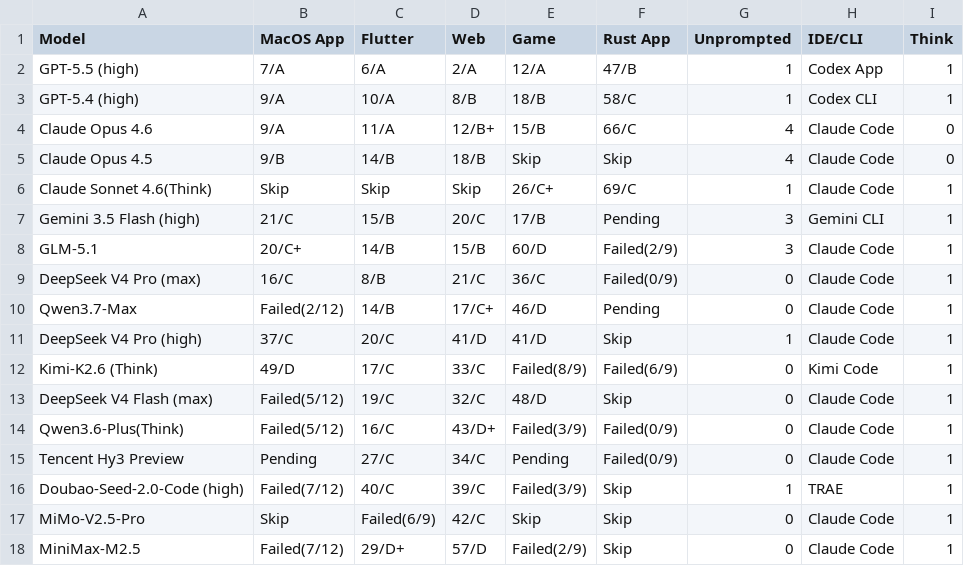
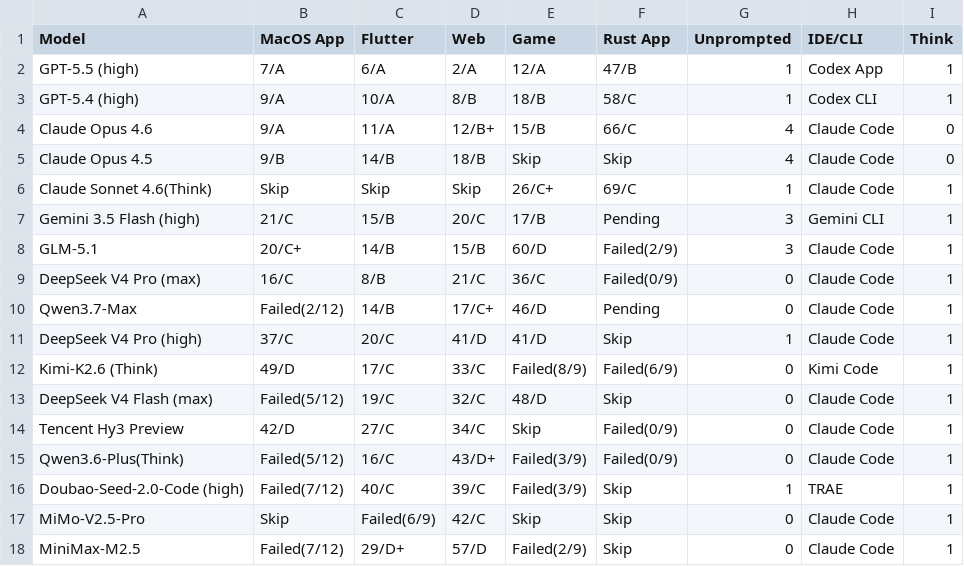
Before and after one commit to llm2014/llm_benchmark, a CSV file: docs/data/code_v3/2026-05.csv, drawn as a sheet.

Commit message:
update code v3

```diff
--- a/docs/data/code_v3/2026-05.csv
+++ b/docs/data/code_v3/2026-05.csv
@@ -13,4 +13,4 @@
 "DeepSeek V4 Flash (max)","Failed(5/12)","19/C","32/C","48/D","Skip","0","Claude Code","1"
+"Tencent Hy3 Preview","42/D","27/C","34/C","Skip","Failed(0/9)","0","Claude Code","1"
 "Qwen3.6-Plus(Think)","Failed(5/12)","16/C","43/D+","Failed(3/9)","Failed(0/9)","0","Claude Code","1"
-"Tencent Hy3 Preview","Pending","27/C","34/C","Pending","Failed(0/9)","0","Claude Code","1"
 "Doubao-Seed-2.0-Code  (high)","Failed(7/12)","40/C","39/C","Failed(3/9)","Skip","1","TRAE","1"
```
